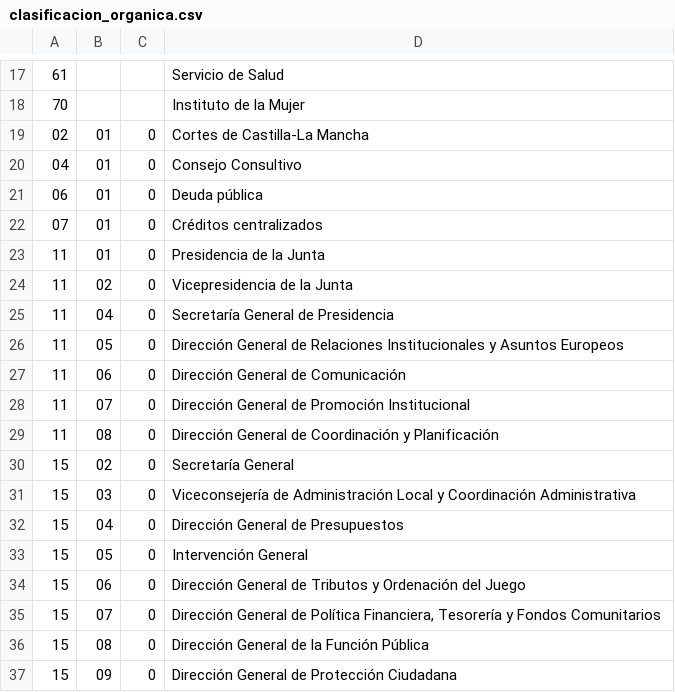
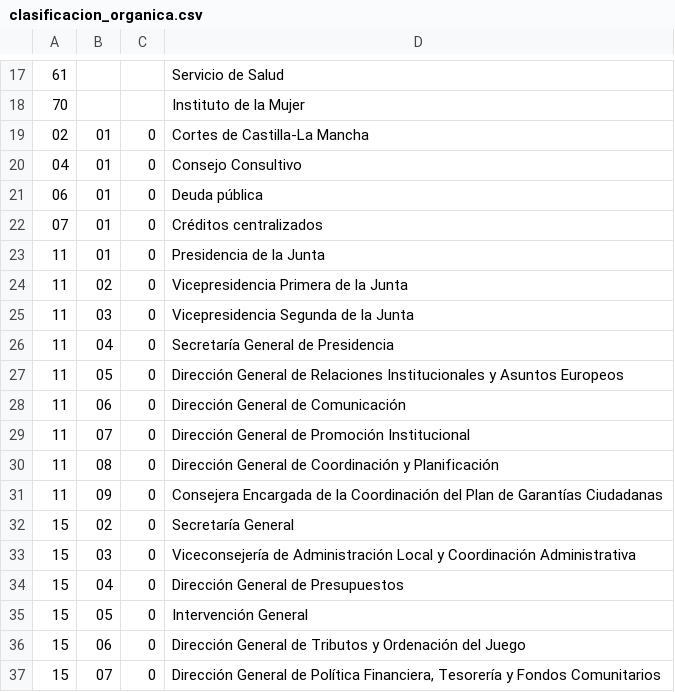
Before and after one commit to civio/presupuesto-castillalamancha, a CSV file: data/es/comunidad/2017/clasificacion_organica.csv, drawn as a sheet; only a part is shown, gaps mark what is left out; the shorter side is filled out with more unchanged rows.

Commit message:
Update 2017 budget execution data
civio/presupuesto-management#815

```diff
--- a/data/es/comunidad/2017/clasificacion_organica.csv
+++ b/data/es/comunidad/2017/clasificacion_organica.csv
@@ -23,3 +23,4 @@
 11,01,0,Presidencia de la Junta
-11,02,0,Vicepresidencia de la Junta
+11,02,0,Vicepresidencia Primera de la Junta
+11,03,0,Vicepresidencia Segunda de la Junta
 11,04,0,Secretaría General de Presidencia
@@ -29,2 +30,3 @@
 11,08,0,Dirección General de Coordinación y Planificación
+11,09,0,Consejera Encargada de la Coordinación del Plan de Garantías Ciudadanas
 15,02,0,Secretaría General
```
Also changed, not shown: 5 other files.
